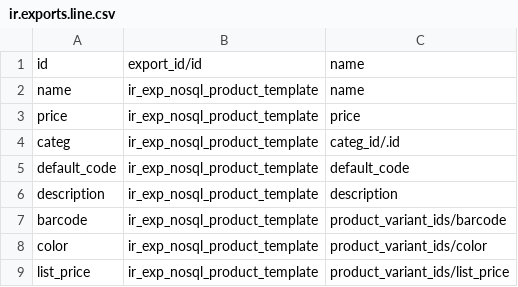
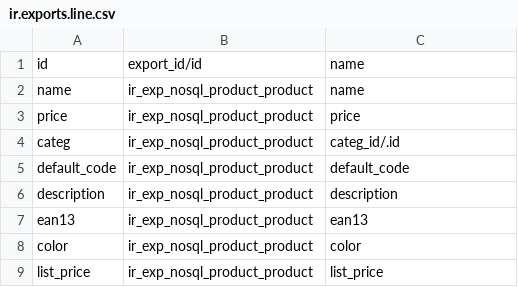
Before and after one commit to OCA/search-engine, a CSV file: connector_nosql_product/demo/ir.exports.line.csv, drawn as a sheet.

Commit message:
[IMP] change from template to product

```diff
--- a/connector_nosql_product/demo/ir.exports.line.csv
+++ b/connector_nosql_product/demo/ir.exports.line.csv
@@ -1,9 +1,9 @@
 id,export_id/id,name
-name,ir_exp_nosql_product_template,name
-price,ir_exp_nosql_product_template,price
-categ,ir_exp_nosql_product_template,categ_id/.id
-default_code,ir_exp_nosql_product_template,default_code
-description,ir_exp_nosql_product_template,description
-barcode,ir_exp_nosql_product_template,product_variant_ids/barcode
-color,ir_exp_nosql_product_template,product_variant_ids/color
-list_price,ir_exp_nosql_product_template,product_variant_ids/list_price
+name,ir_exp_nosql_product_product,name
+price,ir_exp_nosql_product_product,price
+categ,ir_exp_nosql_product_product,categ_id/.id
+default_code,ir_exp_nosql_product_product,default_code
+description,ir_exp_nosql_product_product,description
+ean13,ir_exp_nosql_product_product,ean13
+color,ir_exp_nosql_product_product,color
+list_price,ir_exp_nosql_product_product,list_price
```
Also changed, not shown: 4 other files.
